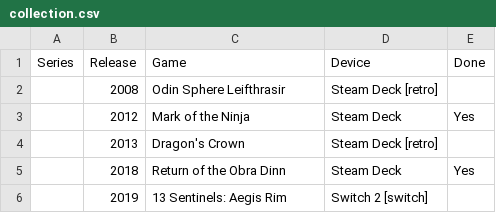
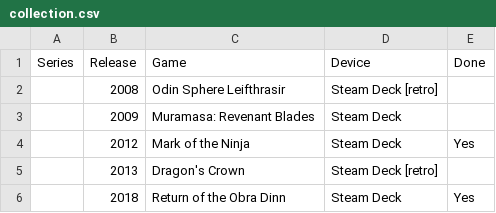
Before and after one commit to proletariado/proletariado.github.io, a CSV file: input/collection.csv, drawn as a sheet; only a part is shown; the shorter side is filled out with more unchanged rows; the diff names each change by its address in the sheet, - before the commit and + after, or states it on an @@ line.

Commit message:
Update collection.csv

```diff
--- a/input/collection.csv
+++ b/input/collection.csv
+row 3:  | 2009 | Muramasa: Revenant Blades | Steam Deck
```
